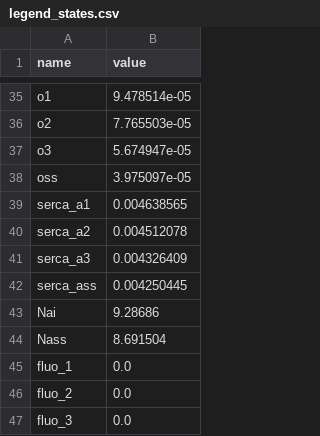
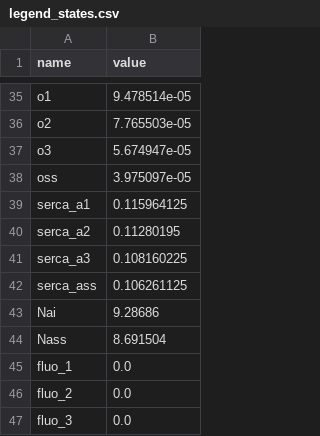
Before and after one commit to humanphysiologylab/models_ctypes, a CSV file: src/model_ctypes/_koivumaki/legend_states.csv, drawn as a sheet; only a part is shown, gaps mark what is left out.

```diff
--- a/src/model_ctypes/_koivumaki/legend_states.csv
+++ b/src/model_ctypes/_koivumaki/legend_states.csv
@@ -38,6 +38,6 @@ o3,5.674947e-05
 oss,3.975097e-05
-serca_a1,0.004638565
-serca_a2,0.004512078
-serca_a3,0.004326409
-serca_ass,0.004250445
+serca_a1,0.115964125
+serca_a2,0.11280195
+serca_a3,0.108160225
+serca_ass,0.106261125
 Nai,9.28686
```
Also changed, not shown: 15 other files.
